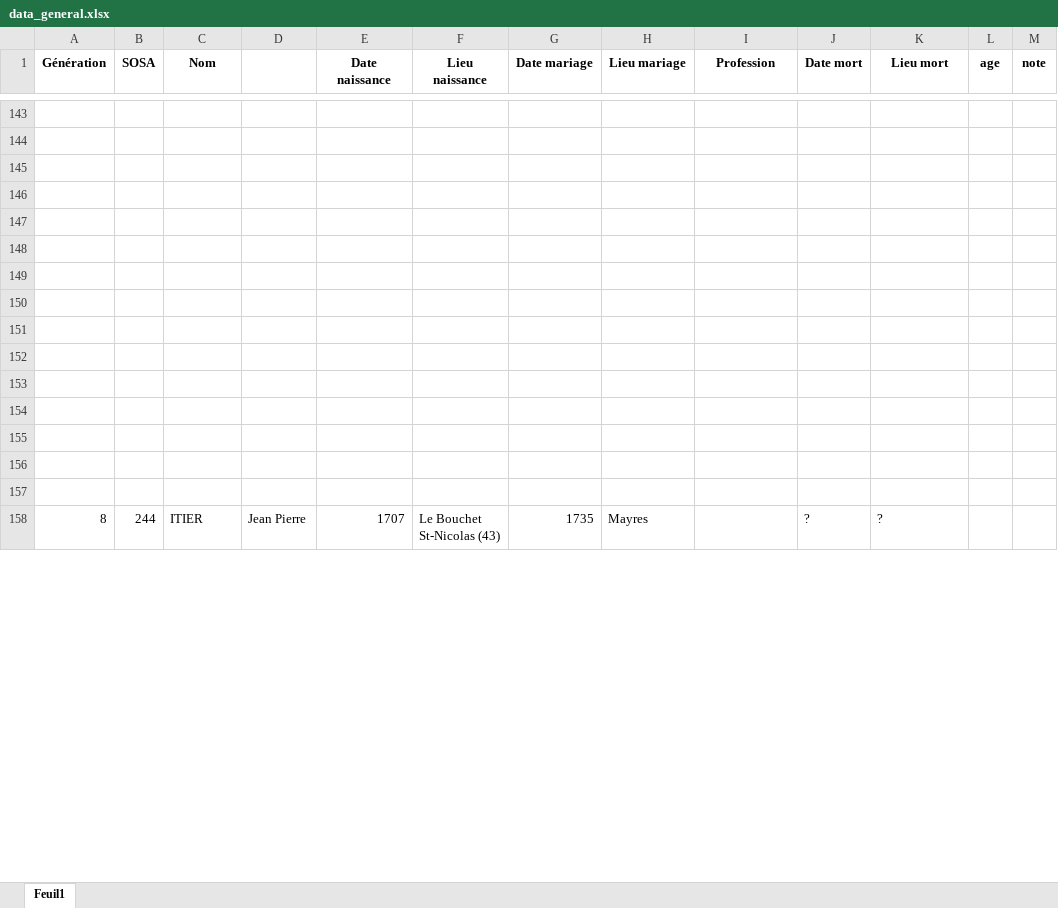
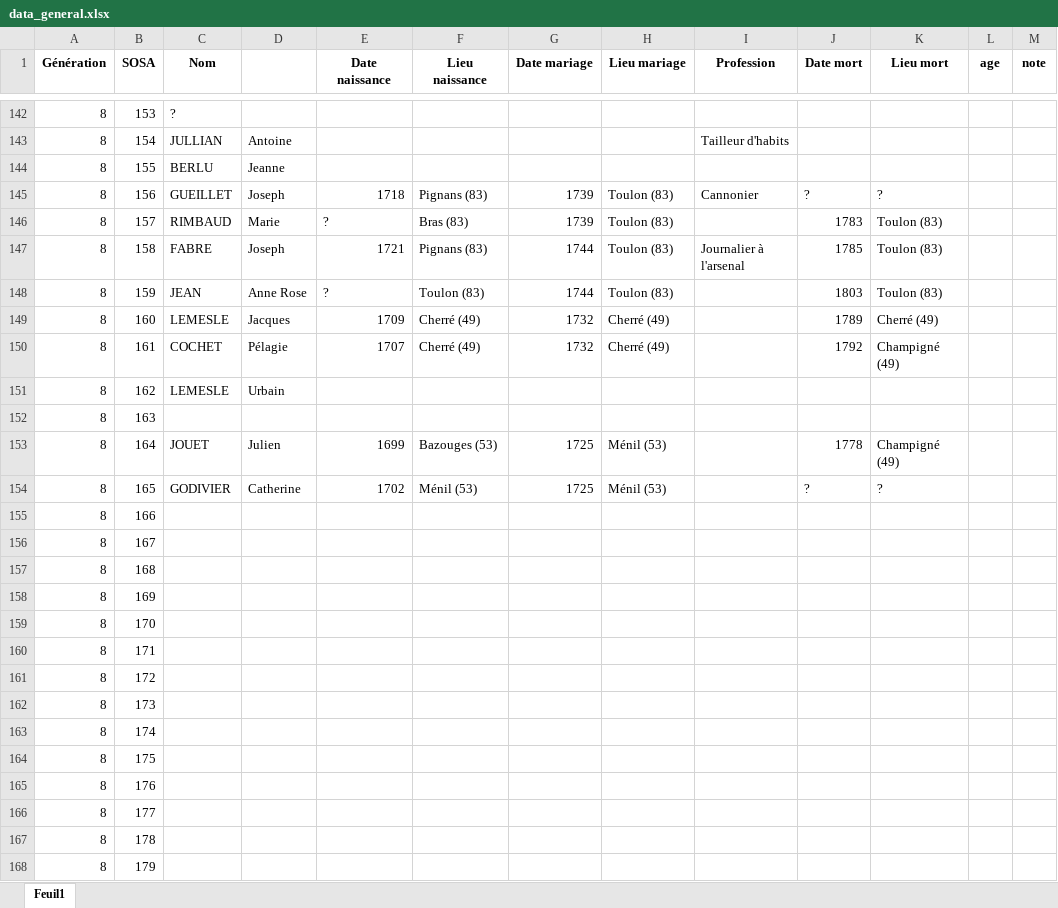
Before and after one commit to vin100zz/babouch, an Excel workbook: famille/data/data_general.xlsx, sheet Feuil1, drawn as a sheet; only a part is shown, gaps mark what is left out; the shorter side is filled out with more unchanged rows; values as stored, in another font and other column widths than the file's, no borders; addresses are those after the commit; the diff covers the shown part only; the diff names each change by its address in the sheet, - before the commit and + after, or states it on an @@ line.

```diff
--- a/famille/data/data_general.xlsx (sheet Feuil1)
+++ b/famille/data/data_general.xlsx (sheet Feuil1)
-row 142: (empty)
+row 142: 8 | 153 | ?
-row 143: (empty)
+row 143: 8 | 154 | JULLIAN | Antoine |  |  |  |  | Tailleur d'habits
-row 144: (empty)
+row 144: 8 | 155 | BERLU | Jeanne
-row 145: (empty)
+row 145: 8 | 156 | GUEILLET | Joseph | 1718 | Pignans (83) | 1739 | Toulon (83) | Cannonier | ? | ?
-row 146: (empty)
+row 146: 8 | 157 | RIMBAUD | Marie | ? | Bras (83) | 1739 | Toulon (83) |  | 1783 | Toulon (83)
-row 147: (empty)
+row 147: 8 | 158 | FABRE | Joseph | 1721 | Pignans (83) | 1744 | Toulon (83) | Journalier à l'arsenal | 1785 | Toulon (83)
-row 148: (empty)
+row 148: 8 | 159 | JEAN | Anne Rose | ? | Toulon (83) | 1744 | Toulon (83) |  | 1803 | Toulon (83)
-row 149: (empty)
+row 149: 8 | 160 | LEMESLE | Jacques | 1709 | Cherré (49) | 1732 | Cherré (49) |  | 1789 | Cherré (49)
-row 150: (empty)
+row 150: 8 | 161 | COCHET | Pélagie | 1707 | Cherré (49) | 1732 | Cherré (49) |  | 1792 | Champigné (49)
-row 151: (empty)
+row 151: 8 | 162 | LEMESLE | Urbain
-row 152: (empty)
+row 152: 8 | 163
-row 153: (empty)
+row 153: 8 | 164 | JOUET | Julien | 1699 | Bazouges (53) | 1725 | Ménil (53) |  | 1778 | Champigné (49)
-row 154: (empty)
+row 154: 8 | 165 | GODIVIER | Catherine | 1702 | Ménil (53) | 1725 | Ménil (53) |  | ? | ?
-row 155: (empty)
+row 155: 8 | 166
-row 156: (empty)
+row 156: 8 | 167
+row 157: 8 | 168
+row 158: 8 | 169
+row 159: 8 | 170
+row 160: 8 | 171
+row 161: 8 | 172
+row 162: 8 | 173
+row 163: 8 | 174
+row 164: 8 | 175
+row 165: 8 | 176
+row 166: 8 | 177
+row 167: 8 | 178
+row 168: 8 | 179
```
Also changed, not shown: 64 added rows, 1 removed row and 114 edited cells elsewhere in this sheet, 4 other files.
